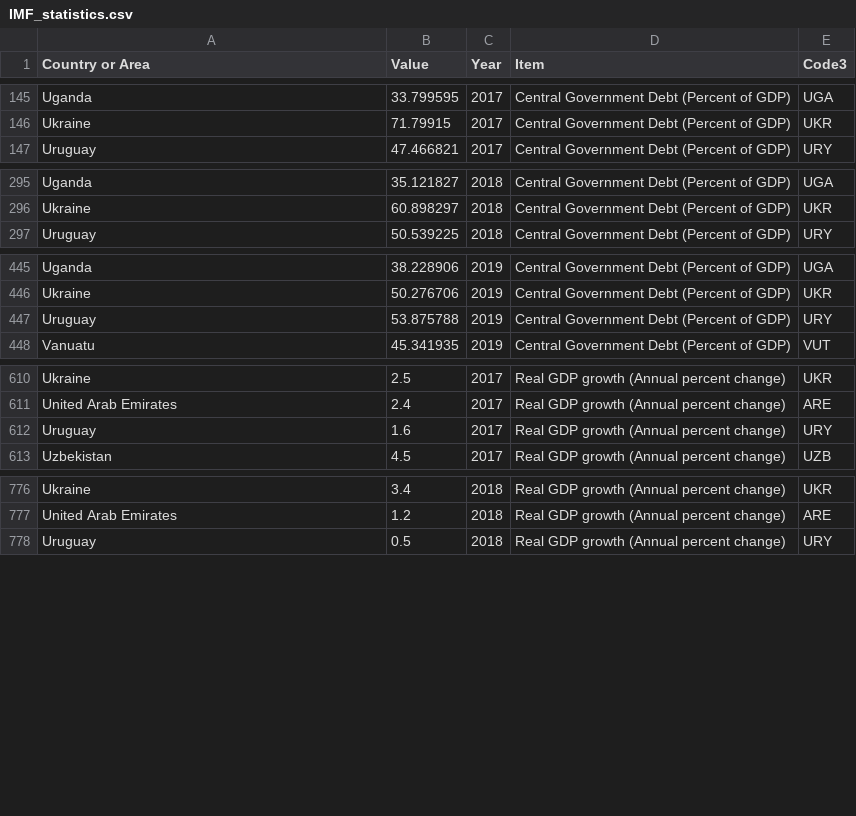
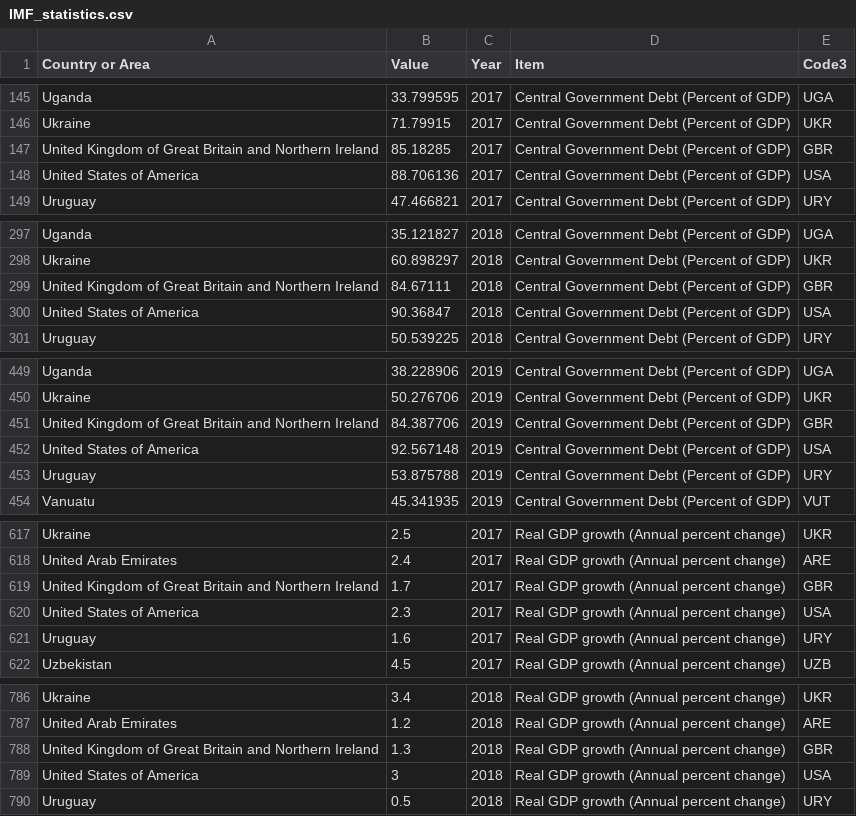
Before and after one commit to vuorenkoski/econRecovery, a CSV file: notebooks/IMF_statistics.csv, drawn as a sheet; only a part is shown, gaps mark what is left out; the diff covers the shown part only; the diff names each change by its address in the sheet, - before the commit and + after, or states it on an @@ line.

```diff
--- a/notebooks/IMF_statistics.csv
+++ b/notebooks/IMF_statistics.csv
+row 147: United Kingdom of Great Britain and Northern Ireland | 85.18285 | 2017 | Central Government Debt (Percent of GDP) | GBR
+row 148: United States of America | 88.706136 | 2017 | Central Government Debt (Percent of GDP) | USA
+row 299: United Kingdom of Great Britain and Northern Ireland | 84.67111 | 2018 | Central Government Debt (Percent of GDP) | GBR
+row 300: United States of America | 90.36847 | 2018 | Central Government Debt (Percent of GDP) | USA
+row 451: United Kingdom of Great Britain and Northern Ireland | 84.387706 | 2019 | Central Government Debt (Percent of GDP) | GBR
+row 452: United States of America | 92.567148 | 2019 | Central Government Debt (Percent of GDP) | USA
+row 619: United Kingdom of Great Britain and Northern Ireland | 1.7 | 2017 | Real GDP growth (Annual percent change) | GBR
+row 620: United States of America | 2.3 | 2017 | Real GDP growth (Annual percent change) | USA
+row 788: United Kingdom of Great Britain and Northern Ireland | 1.3 | 2018 | Real GDP growth (Annual percent change) | GBR
+row 789: United States of America | 3 | 2018 | Real GDP growth (Annual percent change) | USA
```
Also changed, not shown: 26 added rows elsewhere in this file, notebooks/Combined_statistics.csv, 5 other files.
